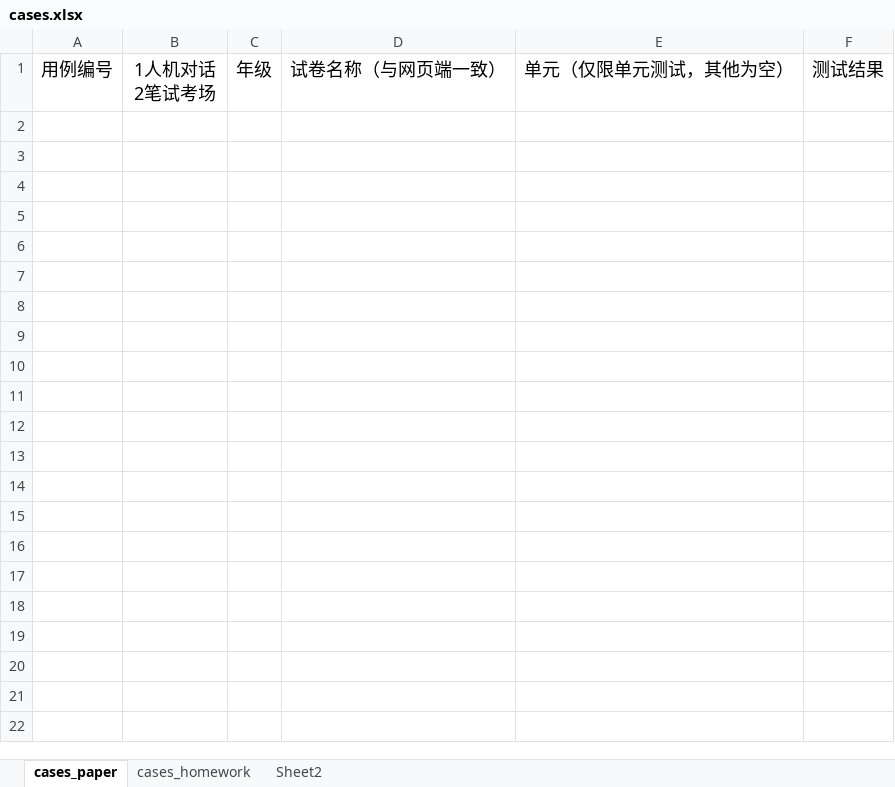
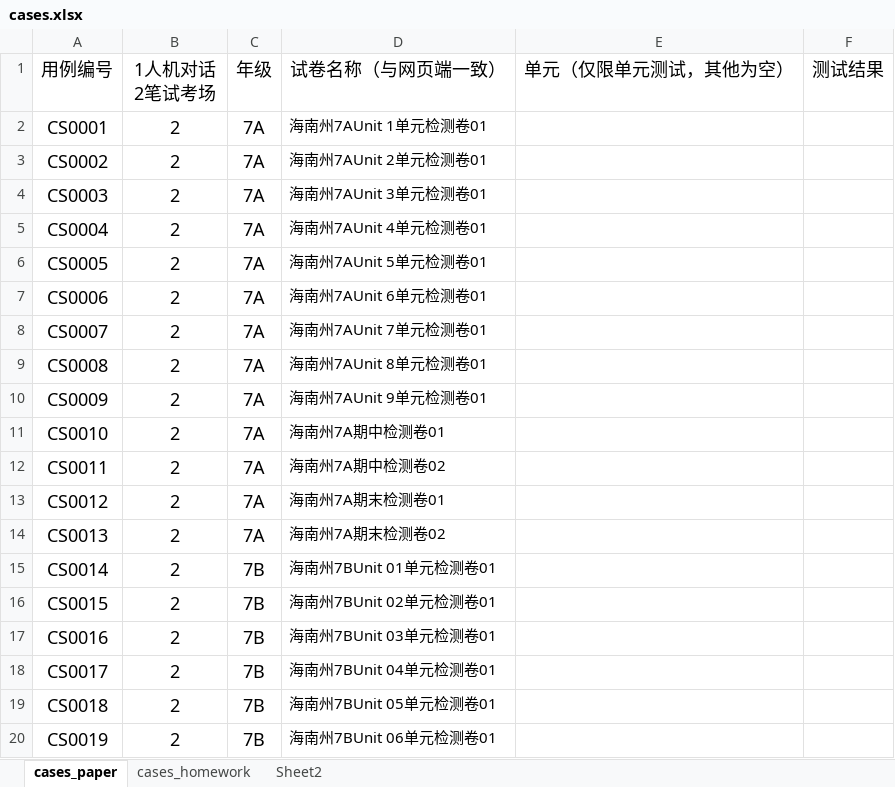
Before and after one commit to JNan-QQ/TsWeb, an Excel workbook: config/cases.xlsx, sheet cases_paper, drawn as a sheet; only a part is shown; values as stored, in another font and other column widths than the file's, no borders; the diff covers the shown part only; the diff names each change by its address in the sheet, - before the commit and + after, or states it on an @@ line.

```diff
--- a/config/cases.xlsx (sheet cases_paper)
+++ b/config/cases.xlsx (sheet cases_paper)
+row 2: CS0001 | 2 | 7A | 海南州7AUnit 1单元检测卷01
+row 3: CS0002 | 2 | 7A | 海南州7AUnit 2单元检测卷01
+row 4: CS0003 | 2 | 7A | 海南州7AUnit 3单元检测卷01
+row 5: CS0004 | 2 | 7A | 海南州7AUnit 4单元检测卷01
+row 6: CS0005 | 2 | 7A | 海南州7AUnit 5单元检测卷01
+row 7: CS0006 | 2 | 7A | 海南州7AUnit 6单元检测卷01
+row 8: CS0007 | 2 | 7A | 海南州7AUnit 7单元检测卷01
+row 9: CS0008 | 2 | 7A | 海南州7AUnit 8单元检测卷01
+row 10: CS0009 | 2 | 7A | 海南州7AUnit 9单元检测卷01
+row 11: CS0010 | 2 | 7A | 海南州7A期中检测卷01
+row 12: CS0011 | 2 | 7A | 海南州7A期中检测卷02
+row 13: CS0012 | 2 | 7A | 海南州7A期末检测卷01
+row 14: CS0013 | 2 | 7A | 海南州7A期末检测卷02
+row 15: CS0014 | 2 | 7B | 海南州7BUnit 01单元检测卷01
+row 16: CS0015 | 2 | 7B | 海南州7BUnit 02单元检测卷01
+row 17: CS0016 | 2 | 7B | 海南州7BUnit 03单元检测卷01
+row 18: CS0017 | 2 | 7B | 海南州7BUnit 04单元检测卷01
+row 19: CS0018 | 2 | 7B | 海南州7BUnit 05单元检测卷01
+row 20: CS0019 | 2 | 7B | 海南州7BUnit 06单元检测卷01
```
Also changed, not shown: 66 added rows elsewhere in this sheet, 3 other files.
